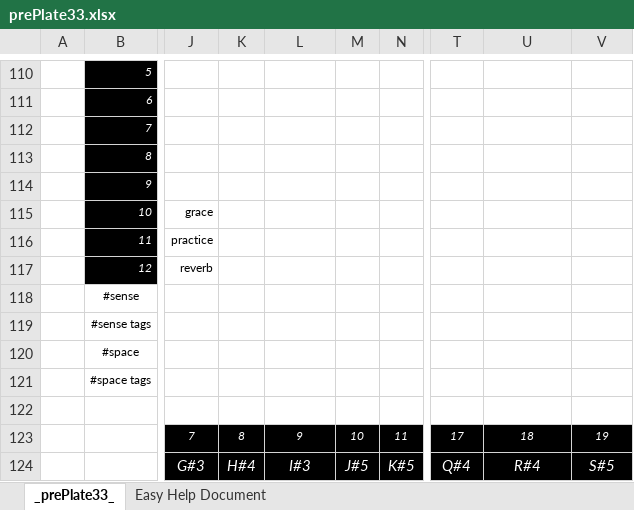
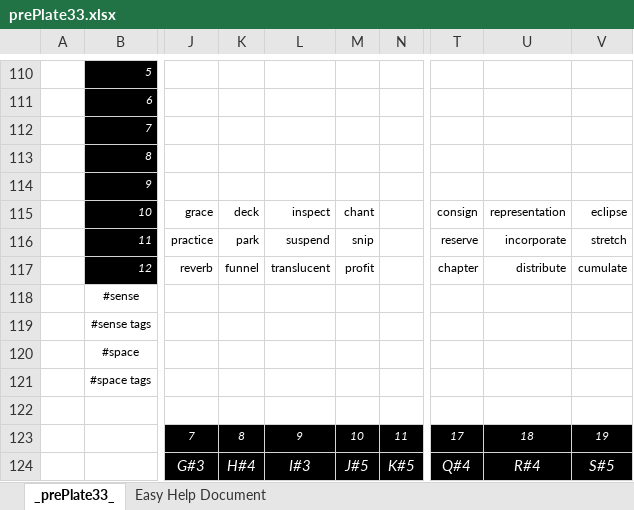
Before and after one commit to openroot/prePlate33, an Excel workbook: prePlate33/Offline Documents (Periodic)/prePlate33.xlsx, sheet _prePlate33_, drawn as a sheet; only a part is shown, gaps mark what is left out; values as stored, in another font and other column widths than the file's, no borders; charts and pictures not drawn; the diff covers the shown part only; the diff names each change by its address in the sheet, - before the commit and + after, or states it on an @@ line.

```diff
--- a/prePlate33/Offline Documents (Periodic)/prePlate33.xlsx (sheet _prePlate33_)
+++ b/prePlate33/Offline Documents (Periodic)/prePlate33.xlsx (sheet _prePlate33_)
-K115: (empty)
+K115: deck
-L115: (empty)
+L115: inspect
-M115: (empty)
+M115: chant
-T115: (empty)
+T115: consign
-U115: (empty)
+U115: representation
-V115: (empty)
+V115: eclipse
-K116: (empty)
+K116: park
-L116: (empty)
+L116: suspend
-M116: (empty)
+M116: snip
-T116: (empty)
+T116: reserve
-U116: (empty)
+U116: incorporate
-V116: (empty)
+V116: stretch
-K117: (empty)
+K117: funnel
-L117: (empty)
+L117: translucent
-M117: (empty)
+M117: profit
-T117: (empty)
+T117: chapter
-U117: (empty)
+U117: distribute
-V117: (empty)
+V117: cumulate
```
Also changed, not shown: 18 edited cells elsewhere in this sheet, 5 other files.
